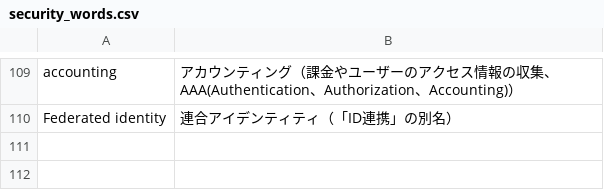
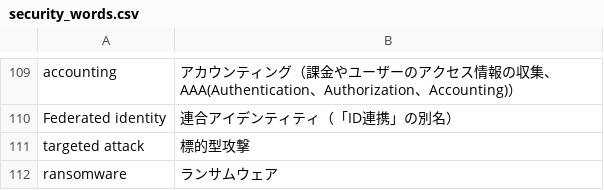
Before and after one commit to takamixhi/security_words, a CSV file: security_words.csv, drawn as a sheet; only a part is shown, gaps mark what is left out; the diff names each change by its address in the sheet, - before the commit and + after, or states it on an @@ line.

Commit message:
Update security_words.csv

```diff
--- a/security_words.csv
+++ b/security_words.csv
+row 111: targeted attack | 標的型攻撃
+row 112: ransomware | ランサムウェア
```
